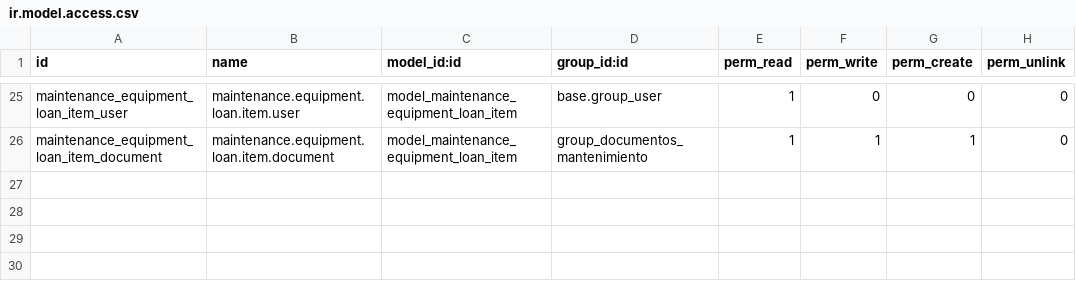
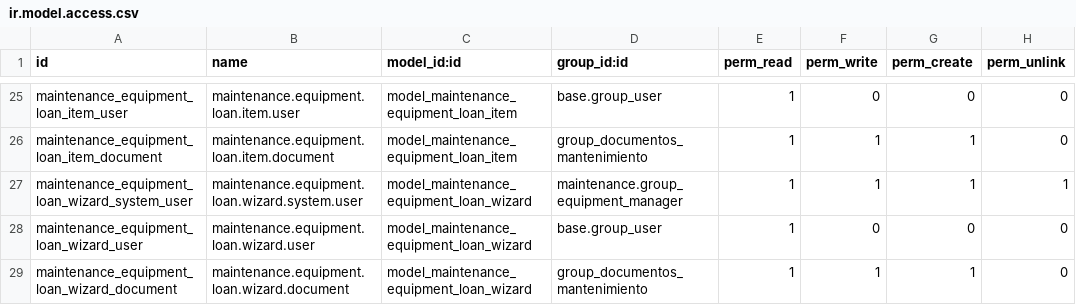
Before and after one commit to JOMILORO/mtto_confetex, a CSV file: security/ir.model.access.csv, drawn as a sheet; only a part is shown, gaps mark what is left out.

```diff
--- a/security/ir.model.access.csv
+++ b/security/ir.model.access.csv
@@ -26 +26,4 @@ maintenance_equipment_loan_item_user,maintenance.equipment.loan.item.user,model_
 maintenance_equipment_loan_item_document,maintenance.equipment.loan.item.document,model_maintenance_equipment_loan_item,group_documentos_mantenimiento,1,1,1,0
+maintenance_equipment_loan_wizard_system_user,maintenance.equipment.loan.wizard.system.user,model_maintenance_equipment_loan_wizard,maintenance.group_equipment_manager,1,1,1,1
+maintenance_equipment_loan_wizard_user,maintenance.equipment.loan.wizard.user,model_maintenance_equipment_loan_wizard,base.group_user,1,0,0,0
+maintenance_equipment_loan_wizard_document,maintenance.equipment.loan.wizard.document,model_maintenance_equipment_loan_wizard,group_documentos_mantenimiento,1,1,1,0
```
Also changed, not shown: 8 other files.
